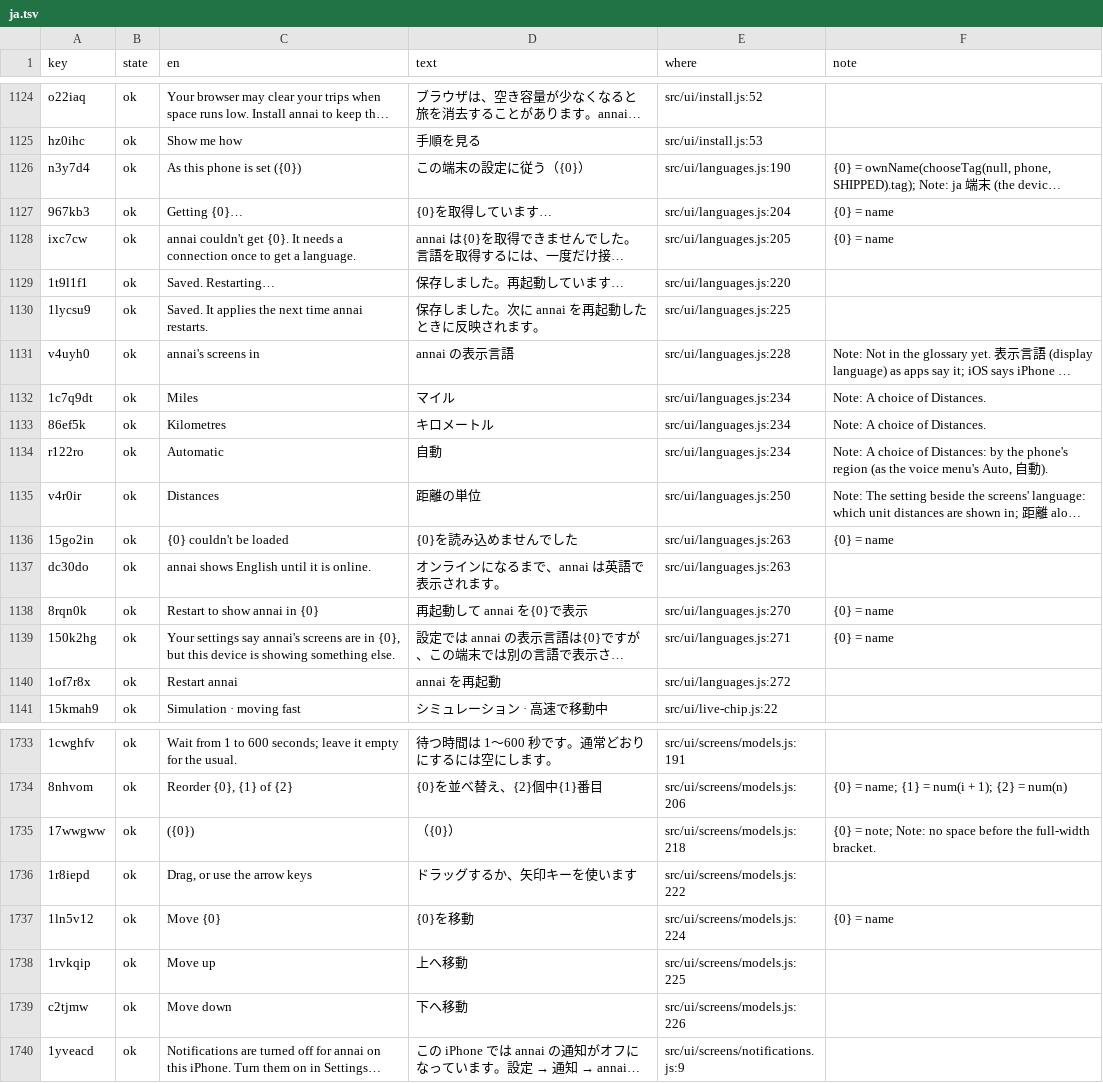
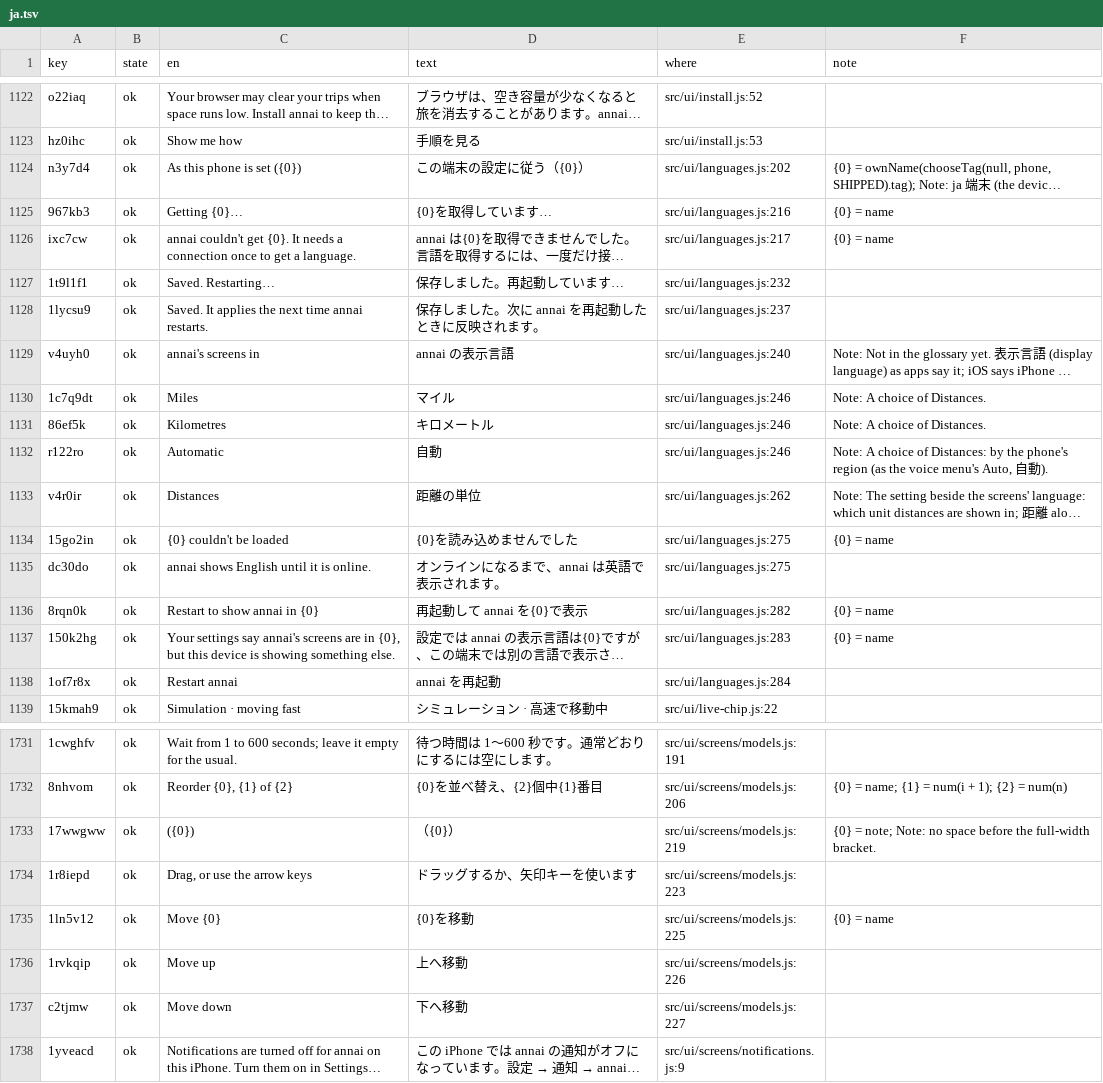
Before and after one commit to annai-guide/annai, a TSV file: l10n/ja.tsv, drawn as a sheet; only a part is shown, gaps mark what is left out; long unchanged cells end in …; addresses are those after the commit; the diff covers the shown part only; the diff names each change by its address in the sheet, - before the commit and + after, or states it on an @@ line.

```diff
--- a/l10n/ja.tsv
+++ b/l10n/ja.tsv
-E1124 (where): src/ui/languages.js:190
+E1124 (where): src/ui/languages.js:202
-E1125 (where): src/ui/languages.js:204
+E1125 (where): src/ui/languages.js:216
-E1126 (where): src/ui/languages.js:205
+E1126 (where): src/ui/languages.js:217
-E1127 (where): src/ui/languages.js:220
+E1127 (where): src/ui/languages.js:232
-E1128 (where): src/ui/languages.js:225
+E1128 (where): src/ui/languages.js:237
-E1129 (where): src/ui/languages.js:228
+E1129 (where): src/ui/languages.js:240
-E1130:E1132 (where): src/ui/languages.js:234
+E1130:E1132 (where): src/ui/languages.js:246
-E1133 (where): src/ui/languages.js:250
+E1133 (where): src/ui/languages.js:262
-E1134:E1135 (where): src/ui/languages.js:263
+E1134:E1135 (where): src/ui/languages.js:275
-E1136 (where): src/ui/languages.js:270
+E1136 (where): src/ui/languages.js:282
-E1137 (where): src/ui/languages.js:271
+E1137 (where): src/ui/languages.js:283
-E1138 (where): src/ui/languages.js:272
+E1138 (where): src/ui/languages.js:284
-E1733 (where): src/ui/screens/models.js:218
+E1733 (where): src/ui/screens/models.js:219
-E1734 (where): src/ui/screens/models.js:222
+E1734 (where): src/ui/screens/models.js:223
-E1735 (where): src/ui/screens/models.js:224
+E1735 (where): src/ui/screens/models.js:225
-E1736 (where): src/ui/screens/models.js:225
+E1736 (where): src/ui/screens/models.js:226
-E1737 (where): src/ui/screens/models.js:226
+E1737 (where): src/ui/screens/models.js:227
```
Also changed, not shown: 1 added row, 3 removed rows and 20 edited cells elsewhere in this file, l10n/zh-Hans.tsv, 11 other files.
